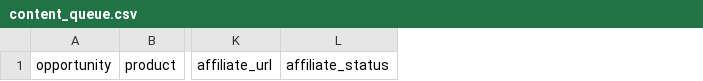
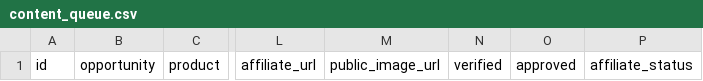
Before and after one commit to saithanas111/trend-hunter-ai, a CSV file: content_queue.csv, drawn as a sheet; only a part is shown, gaps mark what is left out; the diff names each change by its address in the sheet, - before the commit and + after, or states it on an @@ line.

```diff
--- a/content_queue.csv
+++ b/content_queue.csv
+column A, row 1: id
+column M, row 1: public_image_url
+column N, row 1: verified
+column O, row 1: approved
```
Also changed, not shown: 2 other files.
